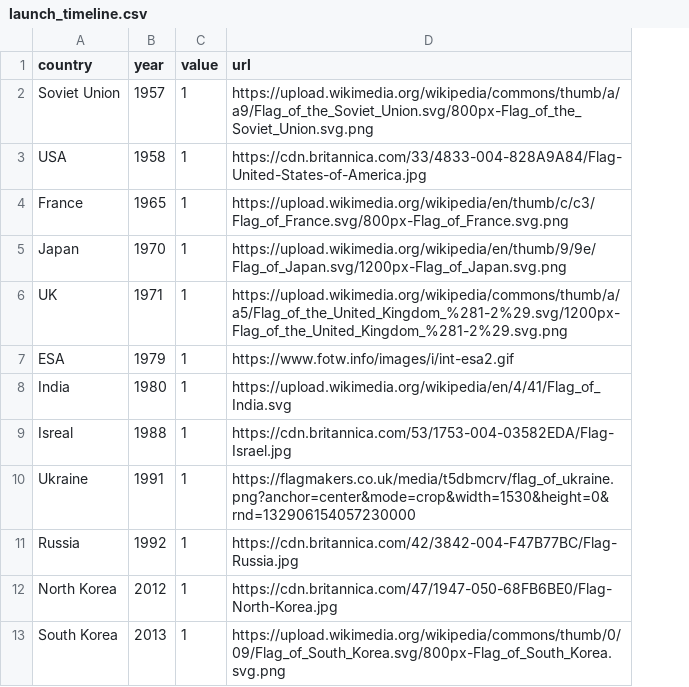
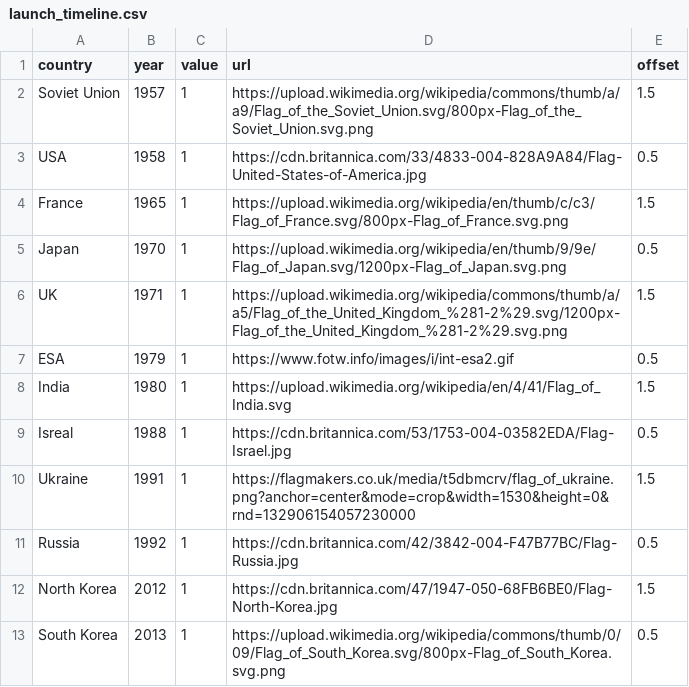
Before and after one commit to hsmi0021/fit3179, a CSV file: launch_timeline.csv, drawn as a sheet; the diff names each change by its address in the sheet, - before the commit and + after, or states it on an @@ line.

Commit message:
Add files via upload

```diff
--- a/launch_timeline.csv
+++ b/launch_timeline.csv
+column E (offset), rows 2-13: 1.5 | 0.5 | 1.5 | 0.5 | 1.5 | 0.5 | 1.5 | 0.5 | 1.5 | 0.5 | 1.5 | 0.5
```
